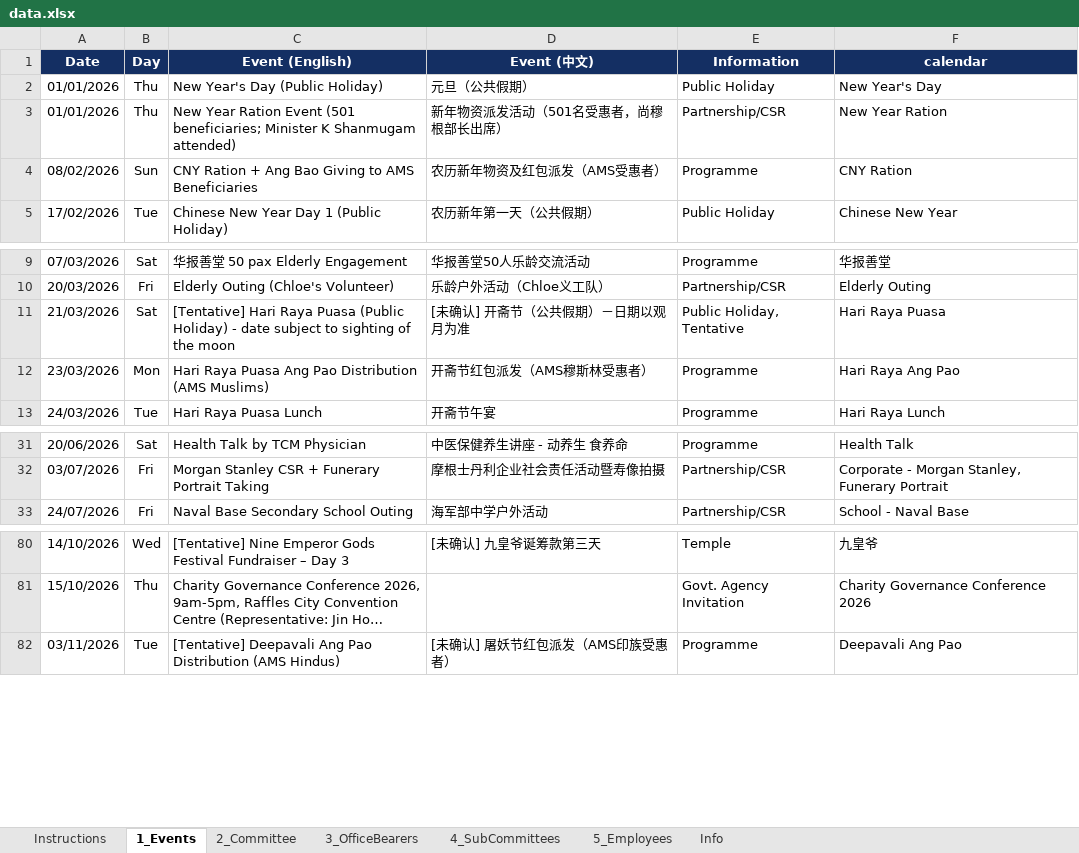
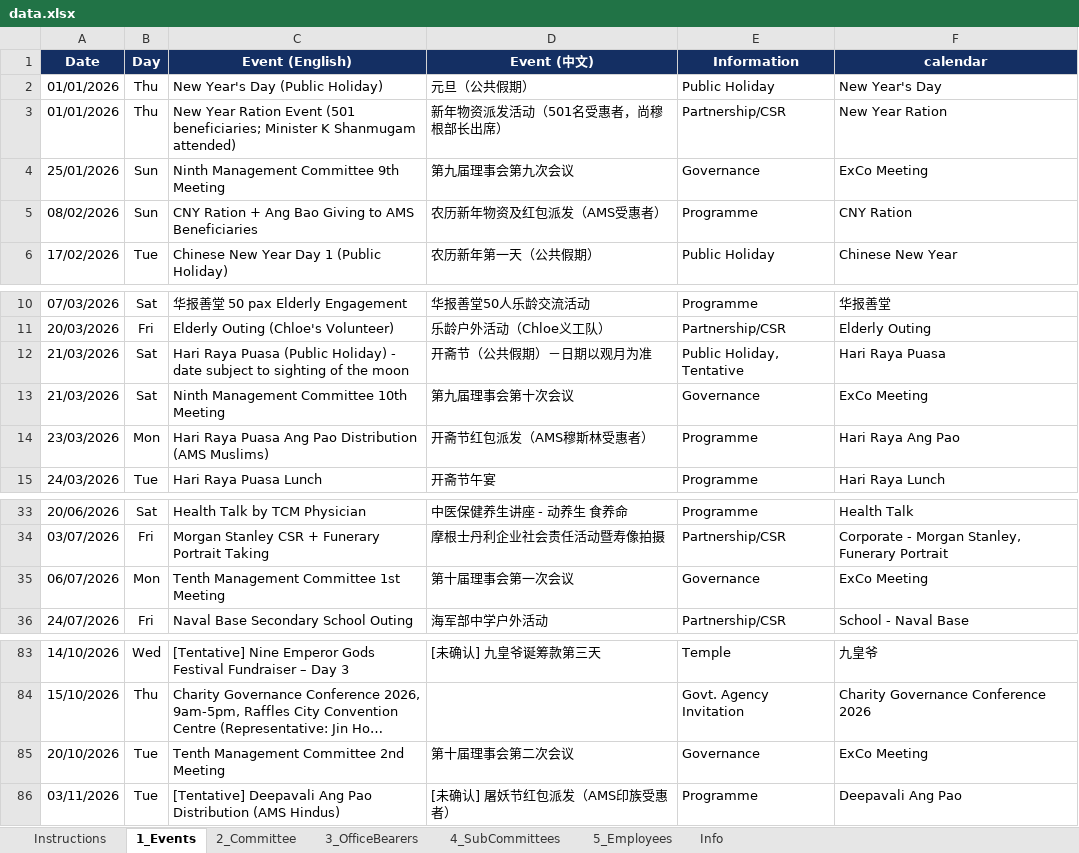
Before and after one commit to NamHongWelfareSS/Member-Handbook, an Excel workbook: data.xlsx, sheet 1_Events, drawn as a sheet; only a part is shown, gaps mark what is left out; long unchanged cells end in …; values as stored, in another font and other column widths than the file's, no borders; addresses are those after the commit; the diff names each change by its address in the sheet, - before the commit and + after, or states it on an @@ line.

Commit message:
Update data.xlsx

```diff
--- a/data.xlsx (sheet 1_Events)
+++ b/data.xlsx (sheet 1_Events)
+row 4: 25/01/2026 | Sun | Ninth Management Committee 9th Meeting | 第九届理事会第九次会议 | Governance | ExCo Meeting
-C12 (Event (English)): [Tentative] Hari Raya…
+C12 (Event (English)): Hari Raya…
-D12 (Event (中文)): [未确认] 开斋节（公共假期）－日期以观月为准
+D12 (Event (中文)): 开斋节（公共假期）－日期以观月为准
+row 13: 21/03/2026 | Sat | Ninth Management Committee 10th Meeting | 第九届理事会第十次会议 | Governance | ExCo Meeting
+row 35: 06/07/2026 | Mon | Tenth Management Committee 1st Meeting | 第十届理事会第一次会议 | Governance | ExCo Meeting
+row 85: 20/10/2026 | Tue | Tenth Management Committee 2nd Meeting | 第十届理事会第二次会议 | Governance | ExCo Meeting
```
Also changed, not shown: sheet Info, formulas that keep their value.
